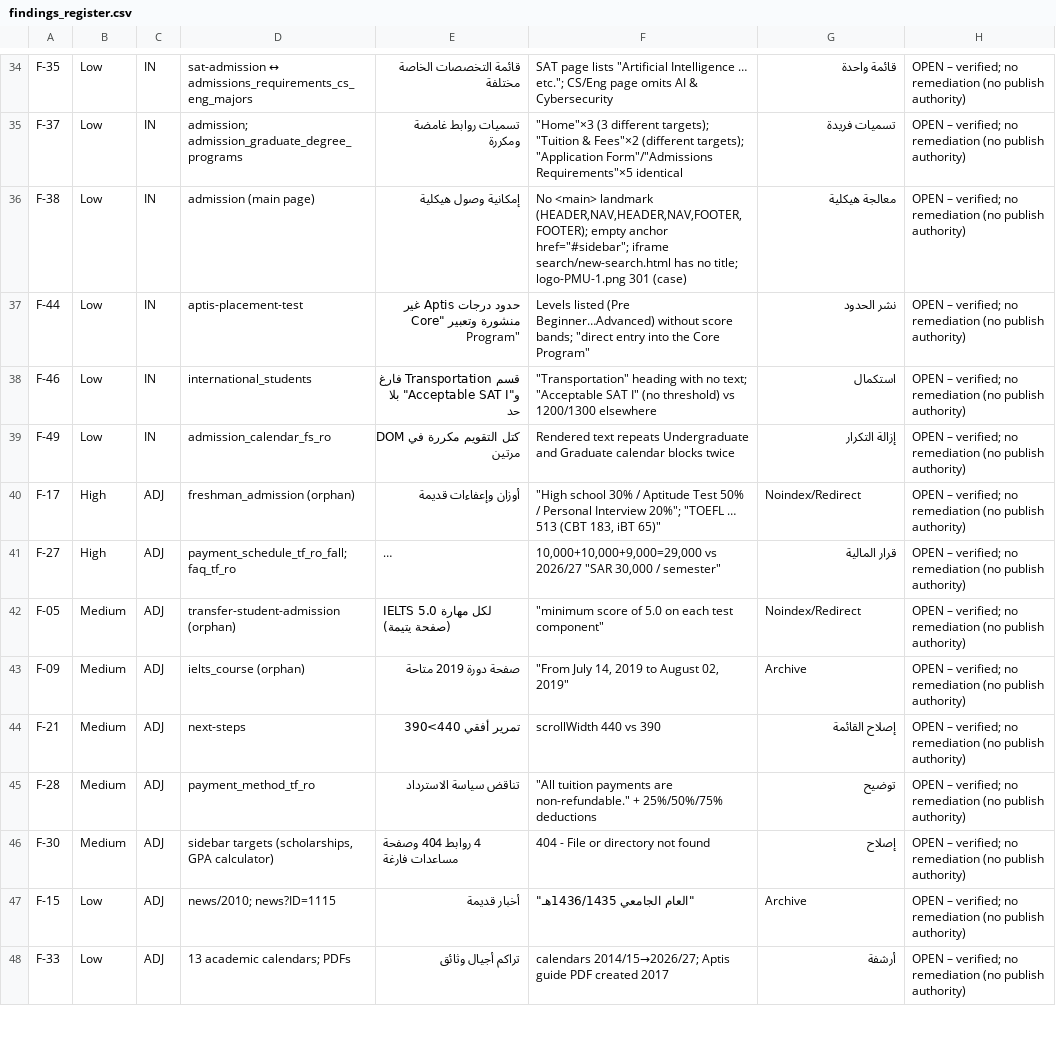
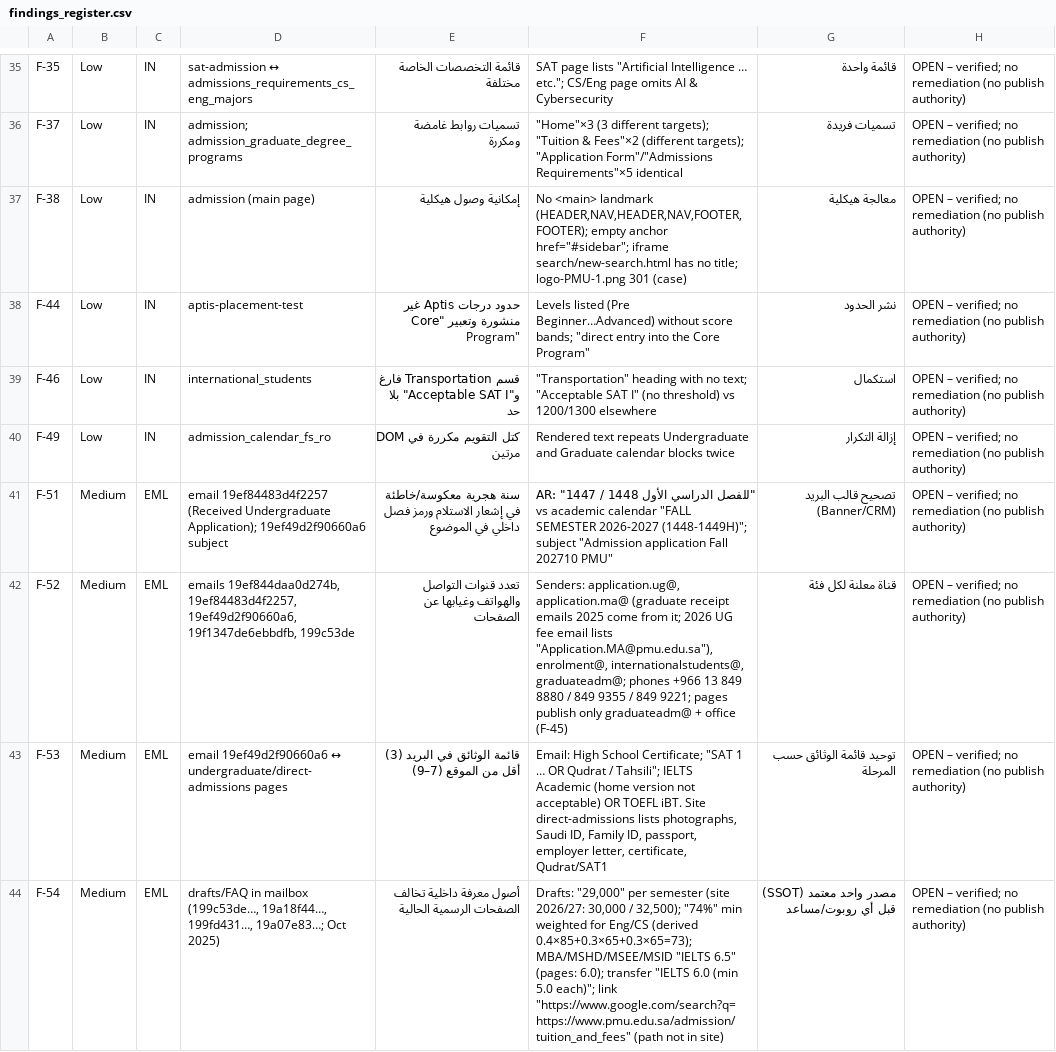
Before and after one commit to nader-al-farhan/nader-al-farhan, a CSV file: pmu-admissions-audit/evidence/findings_register.csv, drawn as a sheet; only a part is shown, gaps mark what is left out; the shorter side is filled out with more unchanged rows; long unchanged cells end in …; the diff covers the shown part only.

```diff
--- a/pmu-admissions-audit/evidence/findings_register.csv
+++ b/pmu-admissions-audit/evidence/findings_register.csv
@@ -39 +40,5 @@ F-46,Low,IN,international_students,"قسم Transportation فارغ و""Acceptabl
 F-49,Low,IN,admission_calendar_fs_ro,كتل التقويم مكررة في DOM مرتين,Rendered text repeats Undergraduate and Graduate calendar blocks twice,إزالة التكرار,OPEN – verified; no remediation (no publish authority)
+F-51,Medium,EML,email 19ef84483d4f2257 (Received Undergraduate Application); 19ef49d2f90660a6 subject,سنة هجرية معكوسة/خاطئة في إشعار الاستلام ورمز فصل داخلي في الموضوع,"AR: ""للفصل الدراسي الأول 1448 / 1447"" vs academic calendar ""FALL SEMESTER 2026-2027 (1448-1449H)""; subject ""Admission application Fall 202710 PMU""",تصحيح قالب البريد (Banner/CRM),OPEN – verified; no remediation (no publish authority)
+F-52,Medium,EML,"emails 19ef844daa0d274b, 19ef84483d4f2257, 19ef49d2f90660a6, 19f1347de6ebbdfb, 199c53de",تعدد قنوات التواصل والهواتف وغيابها عن الصفحات,"Senders: application.ug@, application.ma@ (graduate receipt emails 2025 come from it; 2026 UG fee email lists ""Application.MA@pmu.edu.sa""), enrolment@, internationalstudents@, graduateadm@; phones +966 13 849 8880 / 849 9355 / 849 9221; pages publish only graduateadm@ + office (F-45)",قناة معلنة لكل فئة,OPEN – verified; no remediation (no publish authority)
+F-53,Medium,EML,email 19ef49d2f90660a6 ↔ undergraduate/direct-admissions pages,قائمة الوثائق في البريد (3) أقل من الموقع (7–9),"Email: High School Certificate; ""SAT 1 … OR Qudrat / Tahsili""; IELTS Academic (home version not acceptable) OR TOEFL iBT. Site direct-admissions lists photographs, Saudi ID, Family ID, passport, employer letter, certificate, Qudrat/SAT1",توحيد قائمة الوثائق حسب المرحلة,OPEN – verified; no remediation (no publish authority)
+F-54,Medium,EML,"drafts/FAQ in mailbox (199c53de…, 19a18f44…, 199fd431…, 19a07e83…; Oct 2025)",أصول معرفة داخلية تخالف الصفحات الرسمية الحالية,"Drafts: ""29,000"" per semester (site 2026/27: 30,000 / 32,500); ""74%"" min weighted for Eng/CS (derived 0.4×85+0.3×65+0.3×65=73); MBA/MSHD/MSEE/MSID ""IELTS 6.5"" (pages: 6.0); transfer ""IELTS 6.0 (min 5.0 each)""; link ""https://www.google.com/search?q=https://www.pmu.edu.sa/admission/tuition_and_fees"" (path not in site)",مصدر واحد معتمد (SSOT) قبل أي روبوت/مساعد,OPEN – verified; no remediation (no publish authority)
```
Also changed, not shown: 5 added rows, 1 removed row and 2 edited cells elsewhere in this file, 4 other files.
